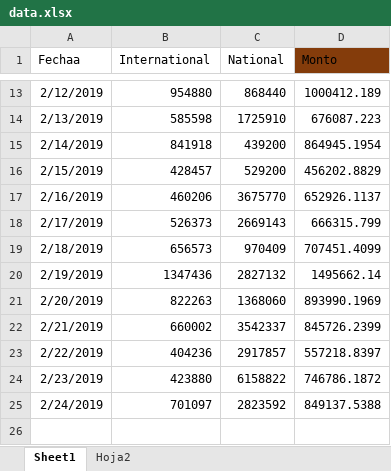
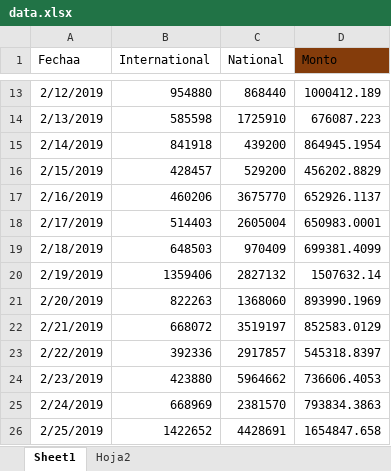
Before and after one commit to businessanalyticsGV/GoalsForecastsAndProbabilites, an Excel workbook: VentaNueva/data.xlsx, sheet Sheet1, drawn as a sheet; only a part is shown, gaps mark what is left out; values as stored, in another font and other column widths than the file's, no borders; table styles not drawn; the diff names each change by its address in the sheet, - before the commit and + after, or states it on an @@ line.

```diff
--- a/VentaNueva/data.xlsx (sheet Sheet1)
+++ b/VentaNueva/data.xlsx (sheet Sheet1)
-B18 (International): 526373
+B18 (International): 514403
-C18 (National): 2669143
+C18 (National): 2605004
-D18 (Monto): 666315.799
+D18 (Monto): 650983.0001
-B19 (International): 656573
+B19 (International): 648503
-D19 (Monto): 707451.4099
+D19 (Monto): 699381.4099
-B20 (International): 1347436
+B20 (International): 1359406
-D20 (Monto): 1495662.14
+D20 (Monto): 1507632.14
-B22 (International): 660002
+B22 (International): 668072
-C22 (National): 3542337
+C22 (National): 3519197
-D22 (Monto): 845726.2399
+D22 (Monto): 852583.0129
-B23 (International): 404236
+B23 (International): 392336
-D23 (Monto): 557218.8397
+D23 (Monto): 545318.8397
-C24 (National): 6158822
+C24 (National): 5964662
-D24 (Monto): 746786.1872
+D24 (Monto): 736606.4053
-B25 (International): 701097
+B25 (International): 668969
-C25 (National): 2823592
+C25 (National): 2381570
-D25 (Monto): 849137.5388
+D25 (Monto): 793834.3863
+row 26: 2/25/2019 | 1422652 | 4428691 | 1654847.658
```
Also changed, not shown: PDN/data.xlsx, Upgrades/data.xlsx, 5 other files.
